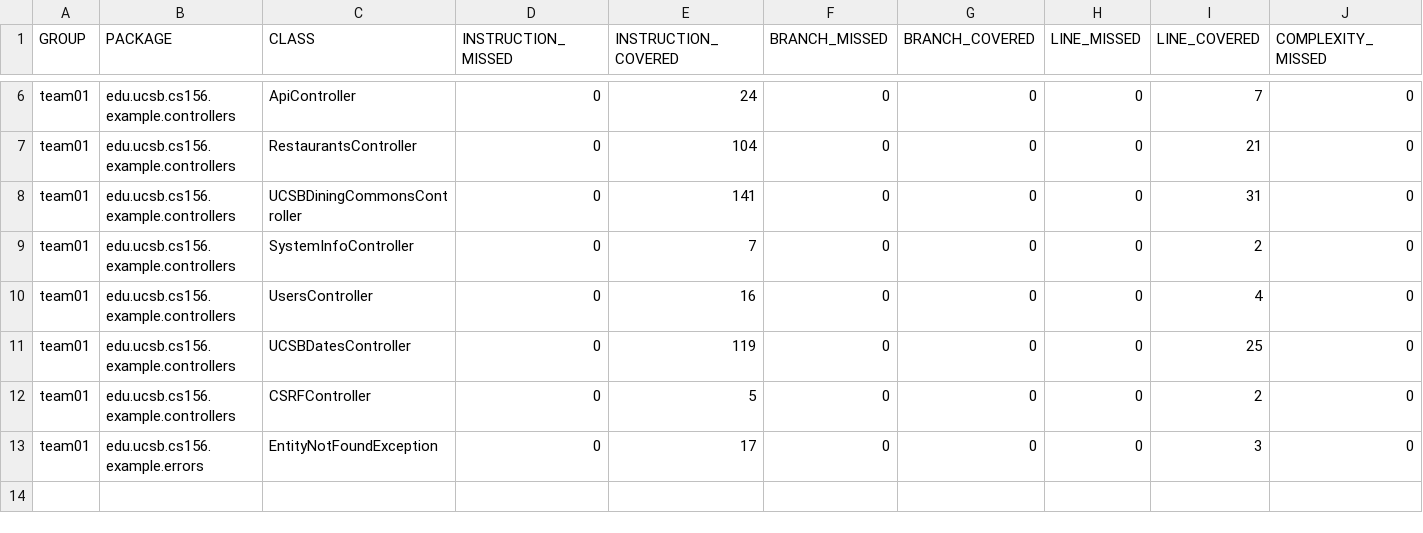
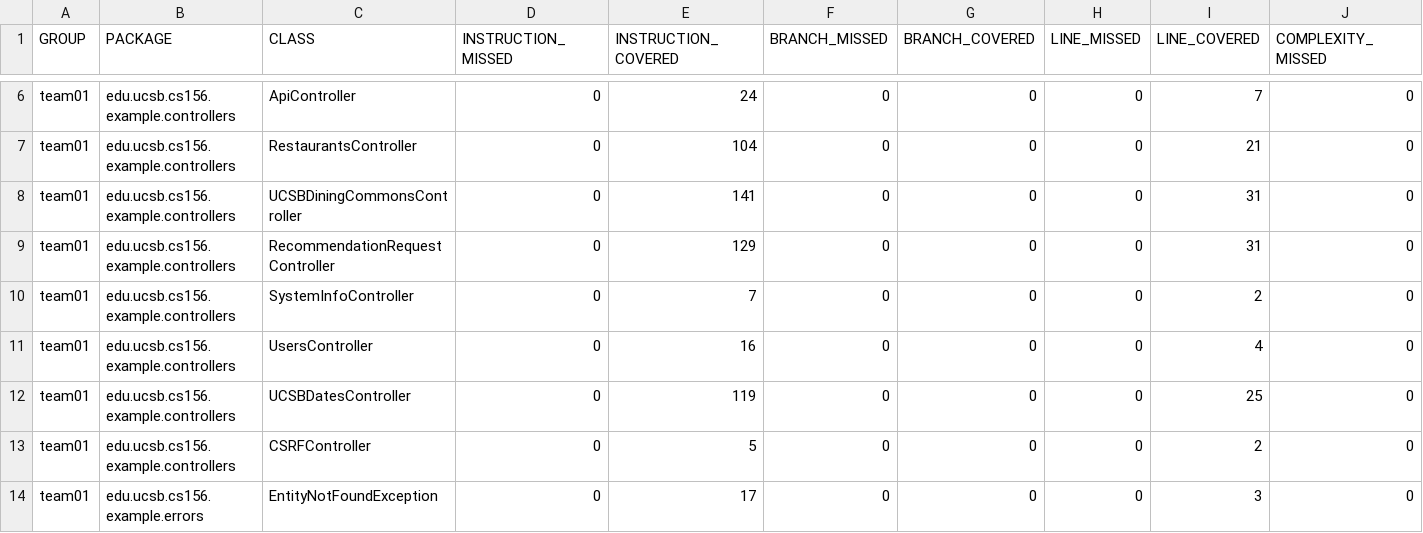
Before and after one commit to ucsb-cs156-f24/team01-f24-02, a CSV file: prs/43/jacoco/jacoco.csv, drawn as a sheet; only a part is shown, gaps mark what is left out; rows hold the shown columns only; the diff names each change by its address in the sheet, - before the commit and + after, or states it on an @@ line.

Commit message:
Deploying to gh-pages from @ ucsb-cs156-f24/team01-f24-02@b44b28c6951c02897d94cc0c7d641ccfe3964456 🚀

```diff
--- a/prs/43/jacoco/jacoco.csv
+++ b/prs/43/jacoco/jacoco.csv
+row 9: team01 | edu.ucsb.cs156.example.controllers | RecommendationRequestController | 0 | 129 | 0 | 0 | 0 | 31 | 0
```
Also changed, not shown: 8 other files.
